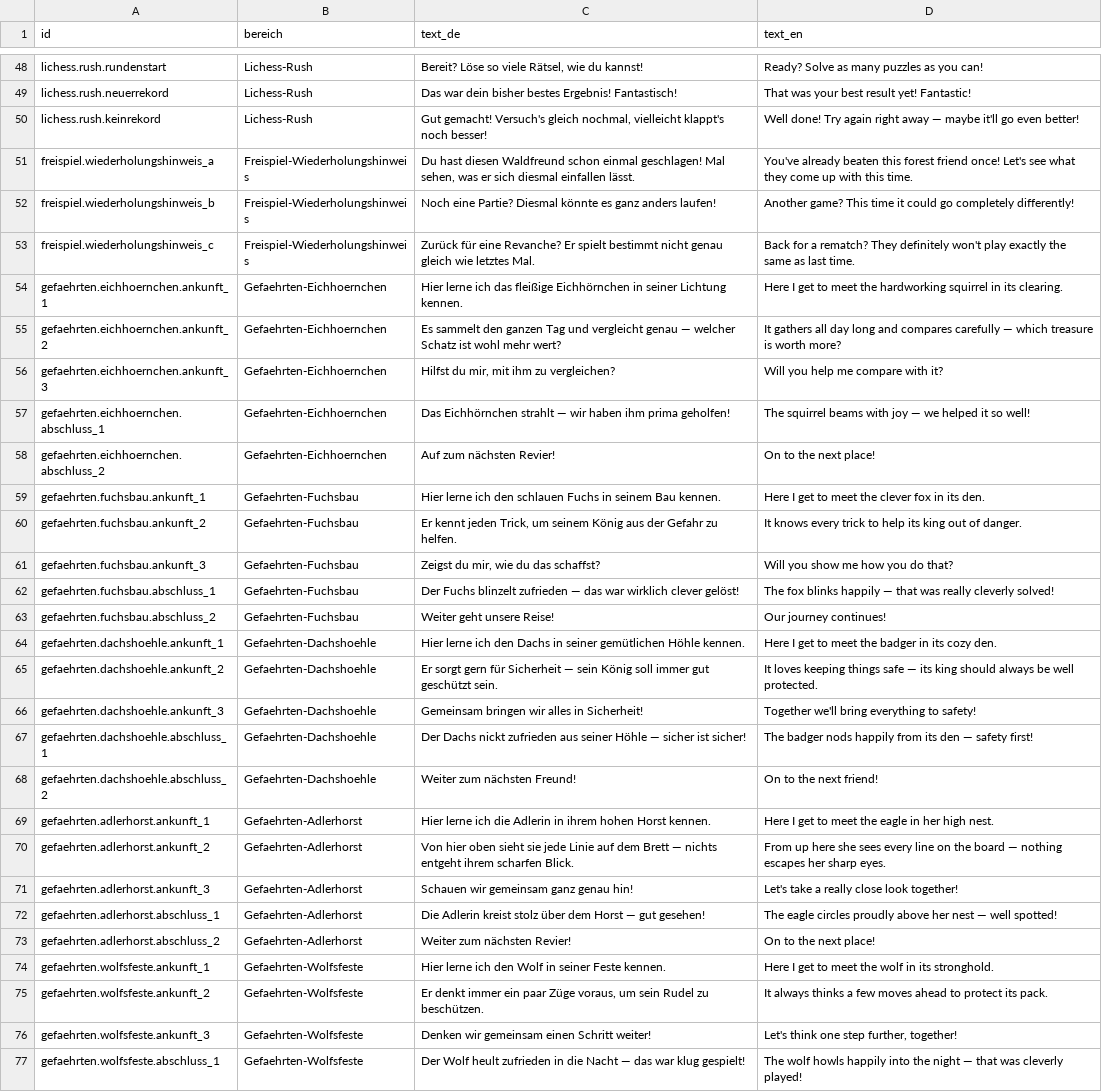
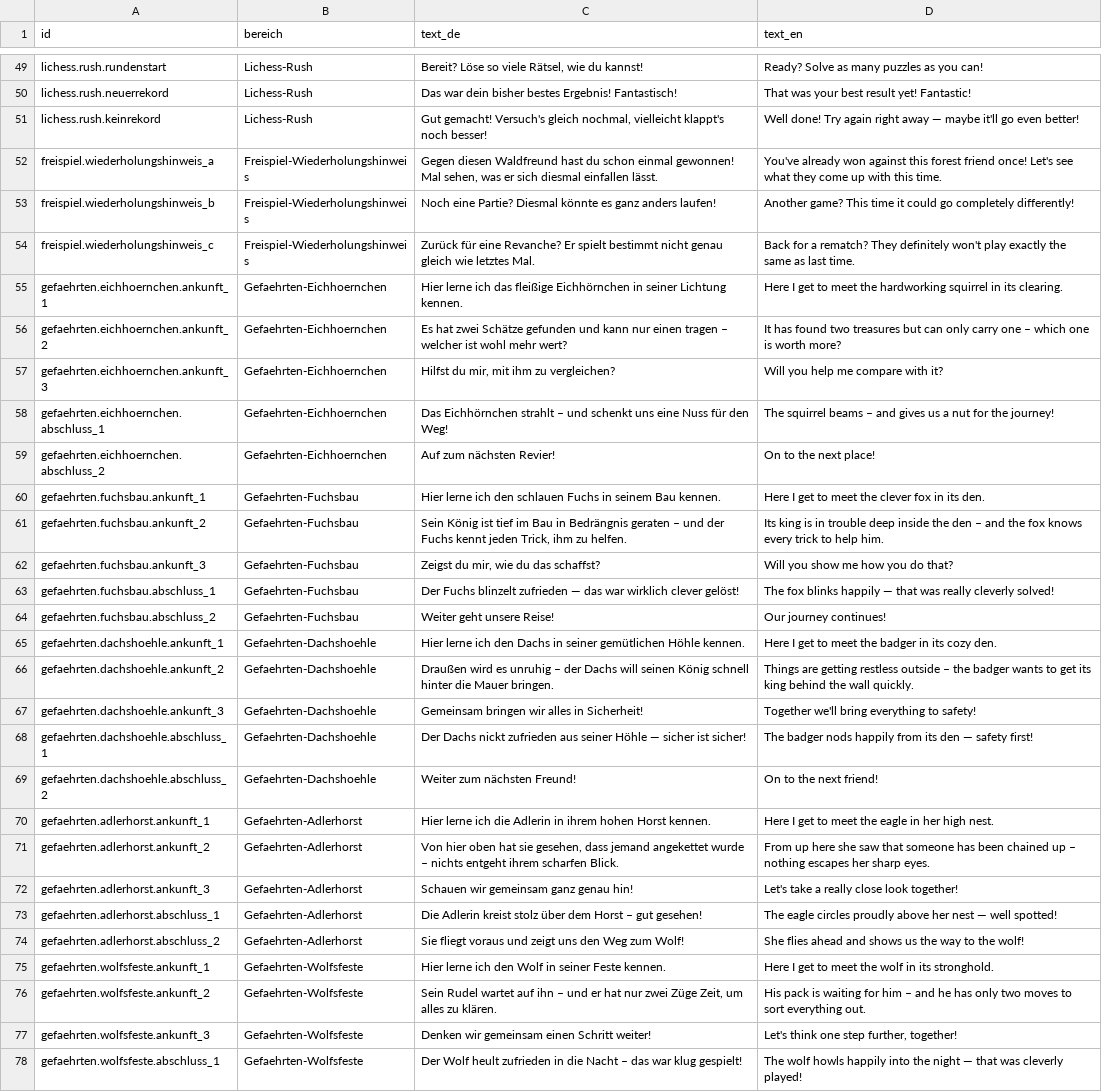
Before and after one commit to ChessLynx-Support/chesslynx-app, a CSV file: content/sprachexport_2026-09-10/chesslynx_sprachexport_2026-09-10.csv, drawn as a sheet; only a part is shown, gaps mark what is left out; addresses are those after the commit; the diff covers the shown part only; the diff names each change by its address in the sheet, - before the commit and + after, or states it on an @@ line.

```diff
--- a/content/sprachexport_2026-09-10/chesslynx_sprachexport_2026-09-10.csv
+++ b/content/sprachexport_2026-09-10/chesslynx_sprachexport_2026-09-10.csv
-C52 (text_de): Du hast diesen Waldfreund schon einmal geschlagen! Mal sehen,…
+C52 (text_de): Gegen diesen Waldfreund hast du schon einmal gewonnen! Mal sehen,…
-D52 (text_en): You've already beaten this forest…
+D52 (text_en): You've already won against this forest…
-C56 (text_de): Es sammelt den ganzen Tag und vergleicht genau — welcher Schatz ist wohl…
+C56 (text_de): Es hat zwei Schätze gefunden und kann nur einen tragen – welcher ist wohl…
-D56 (text_en): It gathers all day long and compares carefully — which treasure is worth…
+D56 (text_en): It has found two treasures but can only carry one – which one is worth…
-C58 (text_de): …Eichhörnchen strahlt — wir haben ihm prima geholfen!
+C58 (text_de): …Eichhörnchen strahlt – und schenkt uns eine Nuss für den Weg!
-D58 (text_en): …squirrel beams with joy — we helped it so well!
+D58 (text_en): …squirrel beams – and gives us a nut for the journey!
-C61 (text_de): Er kennt jeden Trick, um seinem König aus der Gefahr zu helfen.
+C61 (text_de): Sein König ist tief im Bau in Bedrängnis geraten – und der Fuchs kennt jeden Trick, ihm zu helfen.
-D61 (text_en): It knows every trick to help its king out of danger.
+D61 (text_en): Its king is in trouble deep inside the den – and the fox knows every trick to help him.
-C66 (text_de): Er sorgt gern für Sicherheit — sein König soll immer gut geschützt sein.
+C66 (text_de): Draußen wird es unruhig – der Dachs will seinen König schnell hinter die Mauer bringen.
-D66 (text_en): It loves keeping things safe — its king should always be well protected.
+D66 (text_en): Things are getting restless outside – the badger wants to get its king behind the wall quickly.
-C71 (text_de): …hier oben sieht sie jede Linie auf dem Brett — nichts entgeht…
+C71 (text_de): …hier oben hat sie gesehen, dass jemand angekettet wurde – nichts entgeht…
-D71 (text_en): …here she sees every line on the board — nothing escapes…
+D71 (text_en): …here she saw that someone has been chained up – nothing escapes…
-C73 (text_de): …dem Horst — gut gesehen!
+C73 (text_de): …dem Horst – gut gesehen!
-C74 (text_de): Weiter zum nächsten Revier!
+C74 (text_de): Sie fliegt voraus und zeigt uns den Weg zum Wolf!
-D74 (text_en): On to the next place!
+D74 (text_en): She flies ahead and shows us the way to the wolf!
-C76 (text_de): Er denkt immer ein paar Züge voraus, um sein Rudel zu beschützen.
+C76 (text_de): Sein Rudel wartet auf ihn – und er hat nur zwei Züge Zeit, um alles zu klären.
-D76 (text_en): It always thinks a few moves ahead to protect its pack.
+D76 (text_en): His pack is waiting for him – and he has only two moves to sort everything out.
-C78 (text_de): …die Nacht — das war…
+C78 (text_de): …die Nacht – das war…
```
Also changed, not shown: 6 added rows and 43 edited cells elsewhere in this file, 10 other files.
